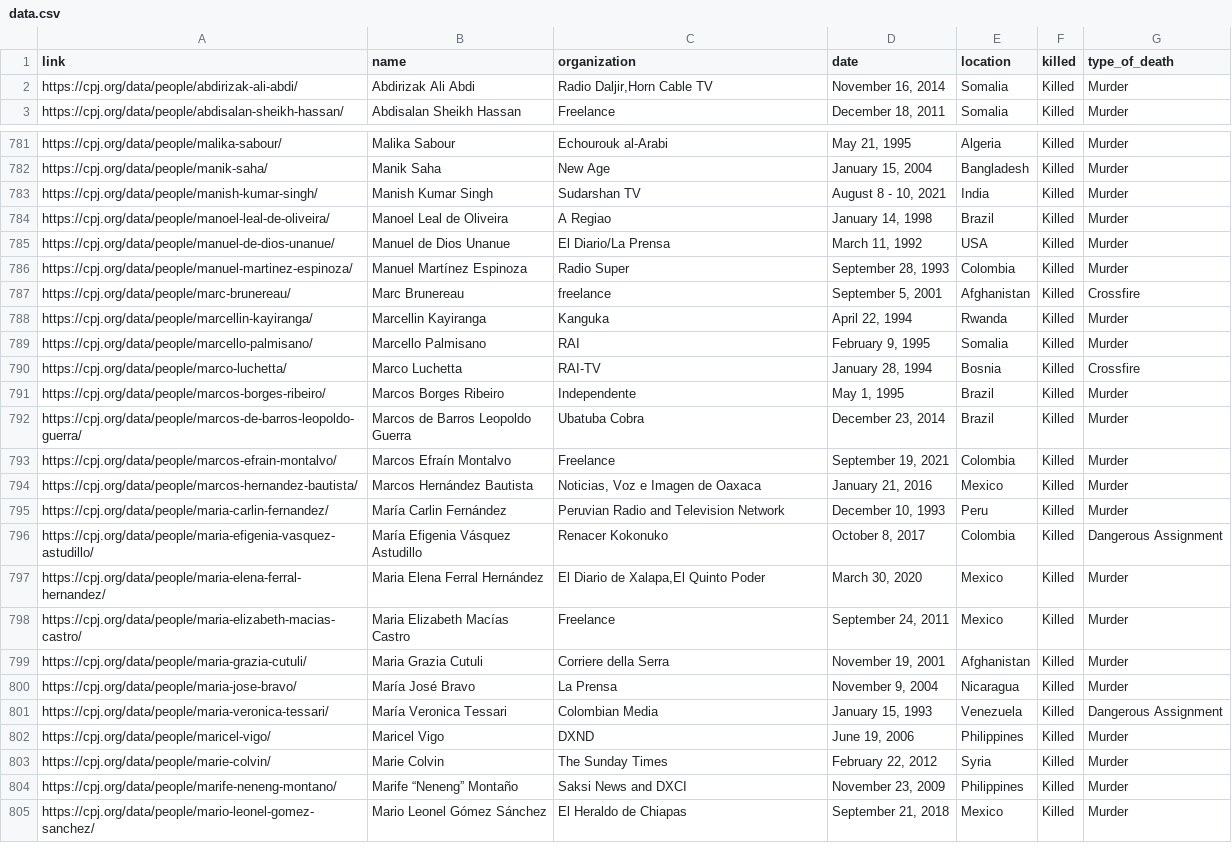
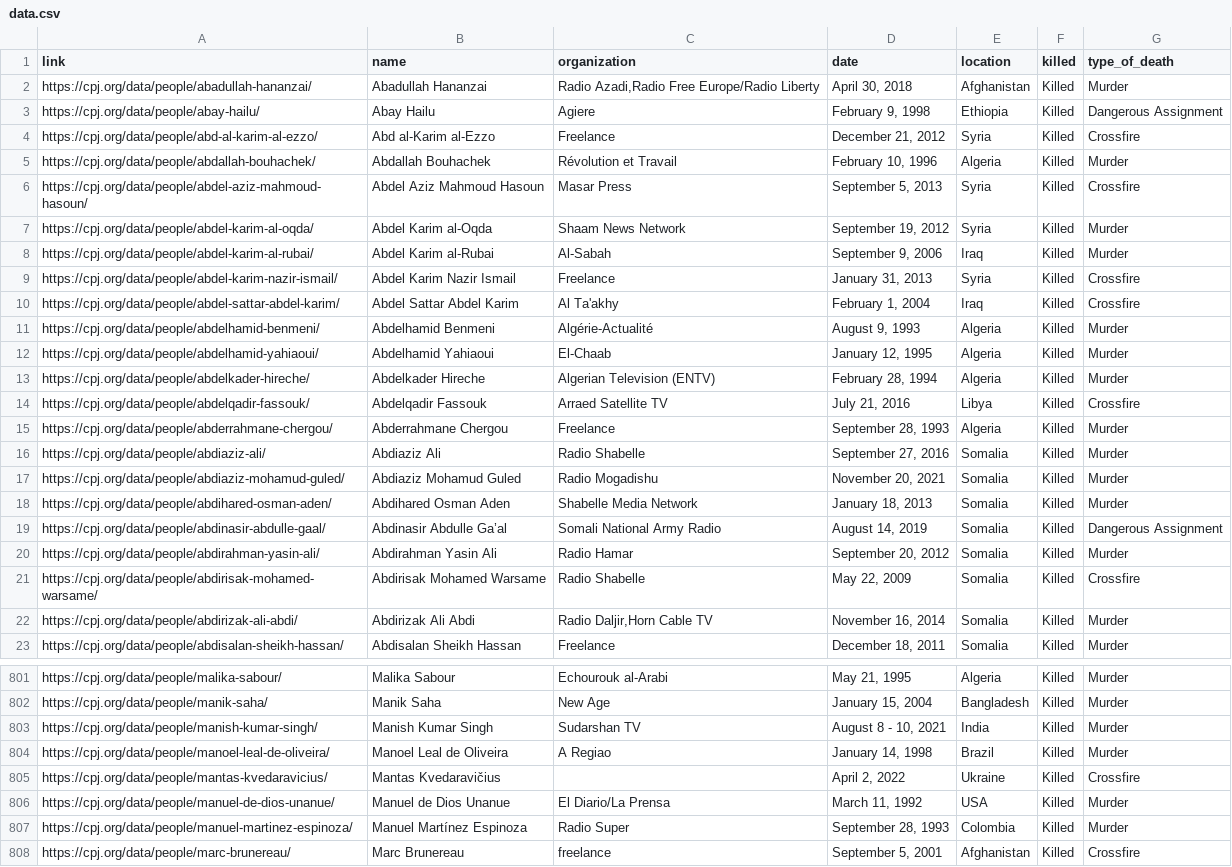
Before and after one commit to aadittambe/selenium-scraper, a CSV file: data.csv, drawn as a sheet; only a part is shown, gaps mark what is left out; the shorter side is filled out with more unchanged rows.

```diff
--- a/data.csv
+++ b/data.csv
@@ -1,2 +1,22 @@
 link,name,organization,date,location,killed,type_of_death,
+https://cpj.org/data/people/abadullah-hananzai/,Abadullah Hananzai,"Radio Azadi,Radio Free Europe/Radio Liberty","April 30, 2018",Afghanistan,Killed,Murder,
+https://cpj.org/data/people/abay-hailu/,Abay Hailu,Agiere,"February 9, 1998",Ethiopia,Killed,Dangerous Assignment,
+https://cpj.org/data/people/abd-al-karim-al-ezzo/,Abd al-Karim al-Ezzo,Freelance,"December 21, 2012",Syria,Killed,Crossfire,
+https://cpj.org/data/people/abdallah-bouhachek/,Abdallah Bouhachek,Révolution et Travail,"February 10, 1996",Algeria,Killed,Murder,
+https://cpj.org/data/people/abdel-aziz-mahmoud-hasoun/,Abdel Aziz Mahmoud Hasoun,Masar Press,"September 5, 2013",Syria,Killed,Crossfire,
+https://cpj.org/data/people/abdel-karim-al-oqda/,Abdel Karim al-Oqda,Shaam News Network,"September 19, 2012",Syria,Killed,Murder,
+https://cpj.org/data/people/abdel-karim-al-rubai/,Abdel Karim al-Rubai,Al-Sabah,"September 9, 2006",Iraq,Killed,Murder,
+https://cpj.org/data/people/abdel-karim-nazir-ismail/,Abdel Karim Nazir Ismail,Freelance,"January 31, 2013",Syria,Killed,Crossfire,
+https://cpj.org/data/people/abdel-sattar-abdel-karim/,Abdel Sattar Abdel Karim,Al Ta'akhy,"February 1, 2004",Iraq,Killed,Crossfire,
+https://cpj.org/data/people/abdelhamid-benmeni/,Abdelhamid Benmeni,Algérie-Actualité,"August 9, 1993",Algeria,Killed,Murder,
+https://cpj.org/data/people/abdelhamid-yahiaoui/,Abdelhamid Yahiaoui,El-Chaab,"January 12, 1995",Algeria,Killed,Murder,
+https://cpj.org/data/people/abdelkader-hireche/,Abdelkader Hireche,Algerian Television (ENTV),"February 28, 1994",Algeria,Killed,Murder,
+https://cpj.org/data/people/abdelqadir-fassouk/,Abdelqadir Fassouk,Arraed Satellite TV,"July 21, 2016",Libya,Killed,Crossfire,
+https://cpj.org/data/people/abderrahmane-chergou/,Abderrahmane Chergou,Freelance,"September 28, 1993",Algeria,Killed,Murder,
+https://cpj.org/data/people/abdiaziz-ali/,Abdiaziz Ali,Radio Shabelle,"September 27, 2016",Somalia,Killed,Murder,
+https://cpj.org/data/people/abdiaziz-mohamud-guled/,Abdiaziz Mohamud Guled,Radio Mogadishu,"November 20, 2021",Somalia,Killed,Murder,
+https://cpj.org/data/people/abdihared-osman-aden/,Abdihared Osman Aden,Shabelle Media Network,"January 18, 2013",Somalia,Killed,Murder,
+https://cpj.org/data/people/abdinasir-abdulle-gaal/,Abdinasir Abdulle Ga’al,Somali National Army Radio,"August 14, 2019",Somalia,Killed,Dangerous Assignment,
+https://cpj.org/data/people/abdirahman-yasin-ali/,Abdirahman Yasin Ali,Radio Hamar,"September 20, 2012",Somalia,Killed,Murder,
+https://cpj.org/data/people/abdirisak-mohamed-warsame/,Abdirisak Mohamed Warsame,Radio Shabelle,"May 22, 2009",Somalia,Killed,Crossfire,
 https://cpj.org/data/people/abdirizak-ali-abdi/,Abdirizak Ali Abdi,"Radio Daljir,Horn Cable TV","November 16, 2014",Somalia,Killed,Murder,
@@ -784,2 +804,3 @@ https://cpj.org/data/people/manish-kumar-singh/,Manish Kumar Singh,Sudarshan TV,
 https://cpj.org/data/people/manoel-leal-de-oliveira/,Manoel Leal de Oliveira,A Regiao,"January 14, 1998",Brazil,Killed,Murder,
+https://cpj.org/data/people/mantas-kvedaravicius/,Mantas Kvedaravičius,,"April 2, 2022",Ukraine,Killed,Crossfire,
 https://cpj.org/data/people/manuel-de-dios-unanue/,Manuel de Dios Unanue,El Diario/La Prensa,"March 11, 1992",USA,Killed,Murder,
```
